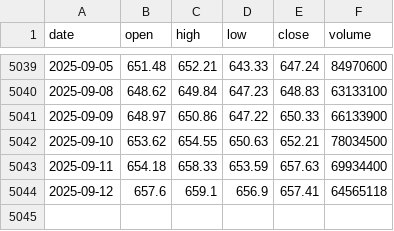
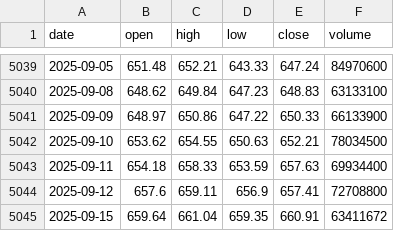
Before and after one commit to LukeGSW/AnalisiCiclica-SPY, a CSV file: data/SPY/historical_data.csv, drawn as a sheet; only a part is shown, gaps mark what is left out.

```diff
--- a/data/SPY/historical_data.csv
+++ b/data/SPY/historical_data.csv
@@ -5043,2 +5043,3 @@ date,open,high,low,close,volume
 2025-09-11,654.18,658.33,653.59,657.63,69934400
-2025-09-12,657.6,659.1,656.9,657.41,64565118
+2025-09-12,657.6,659.11,656.9,657.41,72708800
+2025-09-15,659.64,661.04,659.35,660.91,63411672
```
Also changed, not shown: data/SPY/signals.csv, 3 other files.
